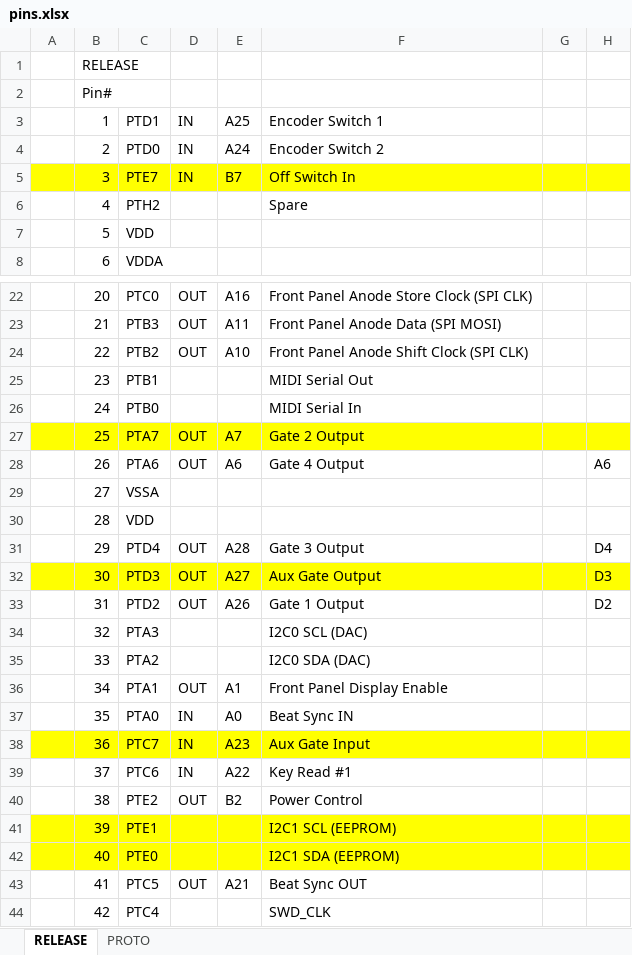
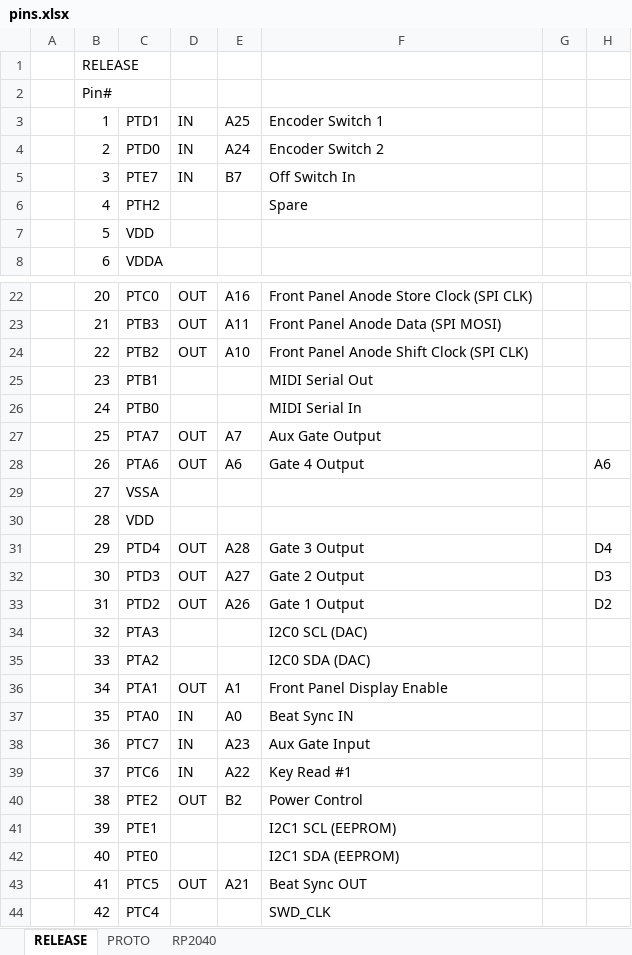
Before and after one commit to hotchk155/noodlebox_general, an Excel workbook: info/pins.xlsx, sheet RELEASE, drawn as a sheet; only a part is shown, gaps mark what is left out; values as stored, in another font and other column widths than the file's, no borders; the diff names each change by its address in the sheet, - before the commit and + after, or states it on an @@ line.

```diff
--- a/info/pins.xlsx (sheet RELEASE)
+++ b/info/pins.xlsx (sheet RELEASE)
+sheet tab: RP2040
-A5:H5 fill: #FFFF00
+A5:H5 fill: none
-A27:H27 fill: #FFFF00
+A27:H27 fill: none
-F27: Gate 2 Output
+F27: Aux Gate Output
-A32:H32 fill: #FFFF00
+A32:H32 fill: none
-F32: Aux Gate Output
+F32: Gate 2 Output
-A38:H38 fill: #FFFF00
+A38:H38 fill: none
-A41:H42 fill: #FFFF00
+A41:H42 fill: none
```
Also changed, not shown: 5 other files.
